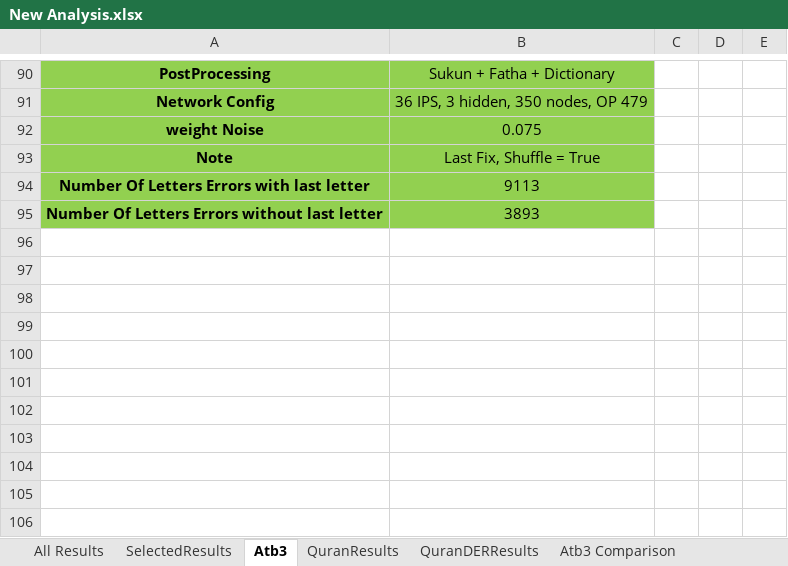
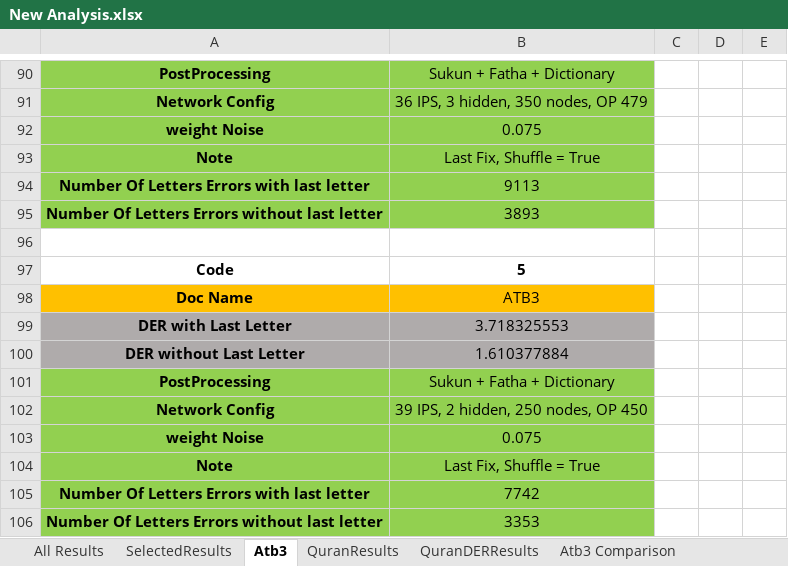
Before and after one commit to MohamedMagdyOmar/MST, an Excel workbook: New Analysis.xlsx, sheet Atb3, drawn as a sheet; only a part is shown, gaps mark what is left out; values as stored, in another font and other column widths than the file's, no borders; the diff names each change by its address in the sheet, - before the commit and + after, or states it on an @@ line.

Commit message:
new results

```diff
--- a/New Analysis.xlsx (sheet Atb3)
+++ b/New Analysis.xlsx (sheet Atb3)
+row 96: (empty)
+row 97: Code | 5
+row 98: Doc Name | ATB3
+row 99: DER with Last Letter | 3.718325553
+row 100: DER without Last Letter | 1.610377884
+row 101: PostProcessing | Sukun + Fatha + Dictionary
+row 102: Network Config | 39 IPS, 2 hidden, 250 nodes, OP 450
+row 103: weight Noise | 0.075
+row 104: Note | Last Fix, Shuffle = True
+row 105: Number Of Letters Errors with last letter | 7742
+row 106: Number Of Letters Errors without last letter | 3353
```
